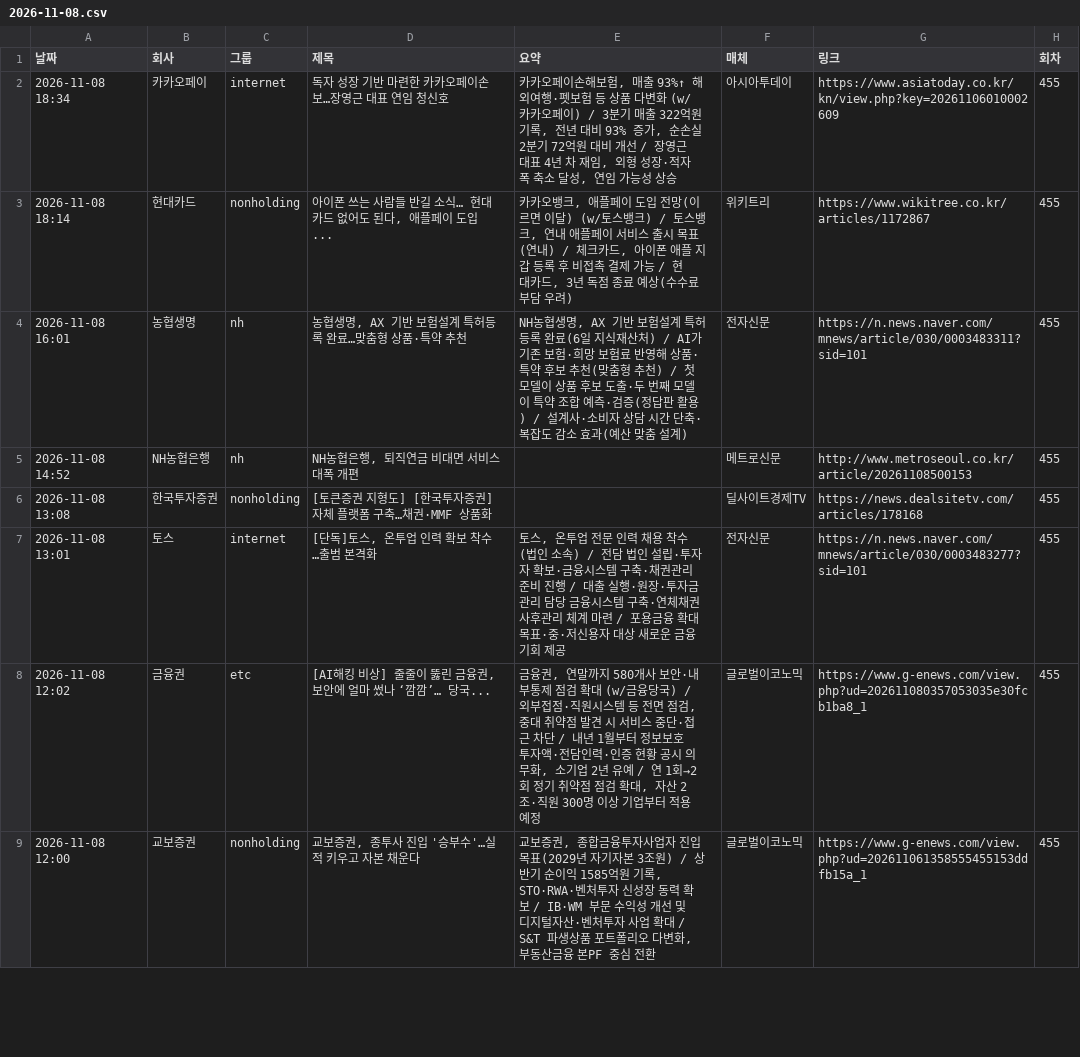
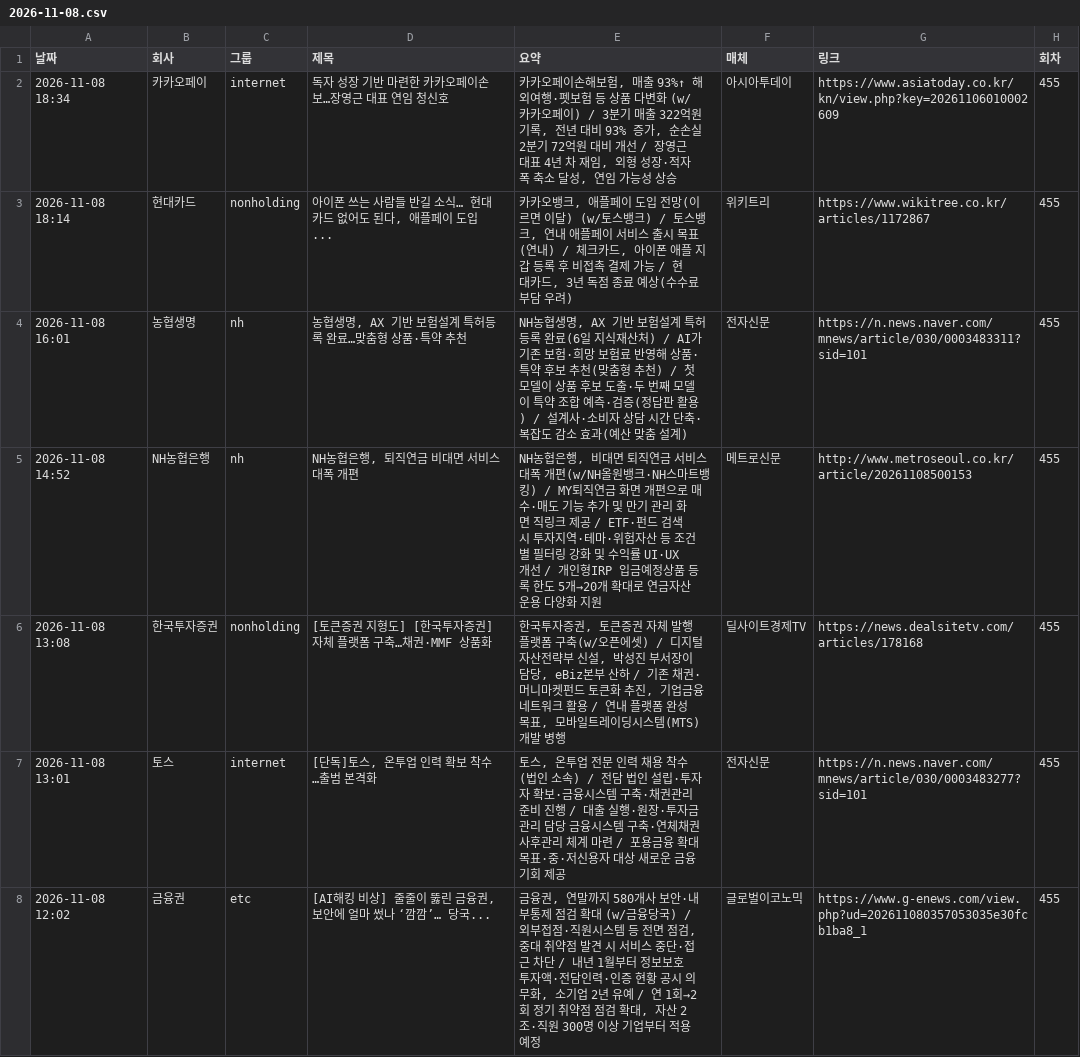
Before and after one commit to yeo6119-commits/financial-news, a CSV file: archive/2026-11-08.csv, drawn as a sheet; only a part is shown; the shorter side is filled out with more unchanged rows.

```diff
--- a/archive/2026-11-08.csv
+++ b/archive/2026-11-08.csv
@@ -4,4 +4,4 @@
 2026-11-08 16:01,농협생명,nh,"농협생명, AX 기반 보험설계 특허등록 완료…맞춤형 상품·특약 추천","NH농협생명, AX 기반 보험설계 특허등록 완료(6일 지식재산처) / AI가 기존 보험·희망 보험료 반영해 상품·특약 후보 추천(맞춤형 추천) / 첫 모델이 상품 후보 도출·두 번째 모델이 특약 조합 예측·검증(정답판 활용) / 설계사·소비자 상담 시간 단축·복잡도 감소 효과(예산 맞춤 설계)",전자신문,https://n.news.naver.com/mnews/article/030/0003483311?sid=101,455
-2026-11-08 14:52,NH농협은행,nh,"NH농협은행, 퇴직연금 비대면 서비스 대폭 개편",,메트로신문,http://www.metroseoul.co.kr/article/20261108500153,455
-2026-11-08 13:08,한국투자증권,nonholding,[토큰증권 지형도] [한국투자증권] 자체 플랫폼 구축…채권·MMF 상품화,,딜사이트경제TV,https://news.dealsitetv.com/articles/178168,455
+2026-11-08 14:52,NH농협은행,nh,"NH농협은행, 퇴직연금 비대면 서비스 대폭 개편","NH농협은행, 비대면 퇴직연금 서비스 대폭 개편(w/NH올원뱅크·NH스마트뱅킹) / MY퇴직연금 화면 개편으로 매수·매도 기능 추가 및 만기 관리 화면 직링크 제공 / ETF·펀드 검색 시 투자지역·테마·위험자산 등 조건별 필터링 강화 및 수익률 UI·UX 개선 / 개인형IRP 입금예정상품 등록 한도 5개→20개 확대로 연금자산 운용 다양화 지원",메트로신문,http://www.metroseoul.co.kr/article/20261108500153,455
+2026-11-08 13:08,한국투자증권,nonholding,[토큰증권 지형도] [한국투자증권] 자체 플랫폼 구축…채권·MMF 상품화,"한국투자증권, 토큰증권 자체 발행 플랫폼 구축(w/오픈에셋) / 디지털자산전략부 신설, 박성진 부서장이 담당, eBiz본부 산하 / 기존 채권·머니마켓펀드 토큰화 추진, 기업금융 네트워크 활용 / 연내 플랫폼 완성 목표, 모바일트레이딩시스템(MTS) 개발 병행",딜사이트경제TV,https://news.dealsitetv.com/articles/178168,455
 2026-11-08 13:01,토스,internet,"[단독]토스, 온투업 인력 확보 착수…출범 본격화","토스, 온투업 전문 인력 채용 착수 (법인 소속) / 전담 법인 설립·투자자 확보·금융시스템 구축·채권관리 준비 진행 / 대출 실행·원장·투자금 관리 담당 금융시스템 구축·연체채권 사후관리 체계 마련 / 포용금융 확대 목표·중·저신용자 대상 새로운 금융 기회 제공",전자신문,https://n.news.naver.com/mnews/article/030/0003483277?sid=101,455
```
Also changed, not shown: archive/2026-11-09.csv, 4 other files.
